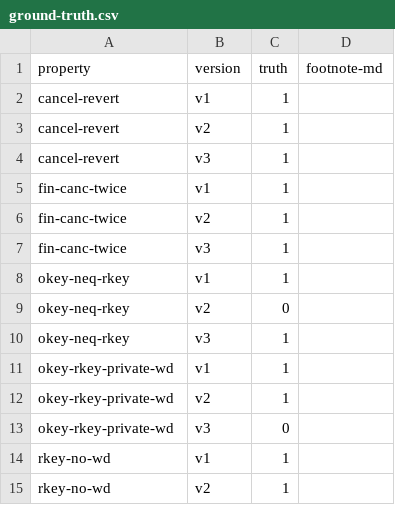
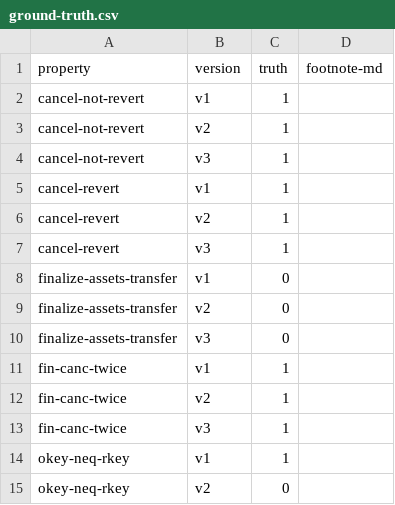
Before and after one commit to fiaravia/contracts-verification-benchmark, a CSV file: contracts/vault/ground-truth.csv, drawn as a sheet; only a part is shown; the shorter side is filled out with more unchanged rows; the diff names each change by its address in the sheet, - before the commit and + after, or states it on an @@ line.

Commit message:
vaule: cancel-not-revert, finalize-assets-transfer

```diff
--- a/contracts/vault/ground-truth.csv
+++ b/contracts/vault/ground-truth.csv
+row 2: cancel-not-revert | v1 | 1
+row 3: cancel-not-revert | v2 | 1
+row 4: cancel-not-revert | v3 | 1
+row 8: finalize-assets-transfer | v1 | 0
+row 9: finalize-assets-transfer | v2 | 0
+row 10: finalize-assets-transfer | v3 | 0
```
Also changed, not shown: 8 other files.
